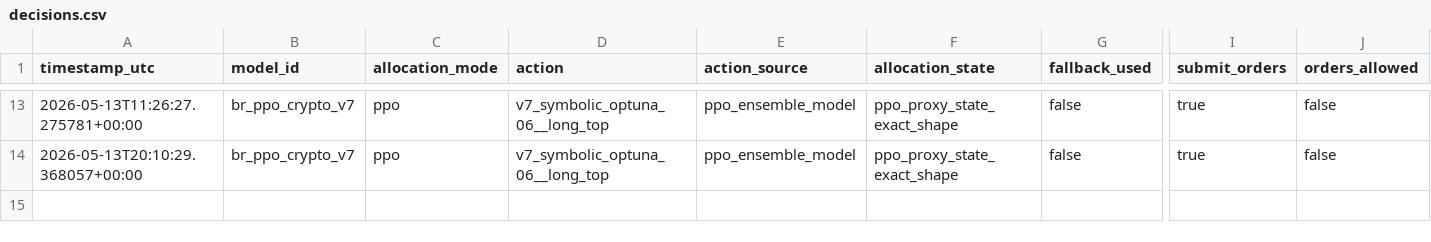
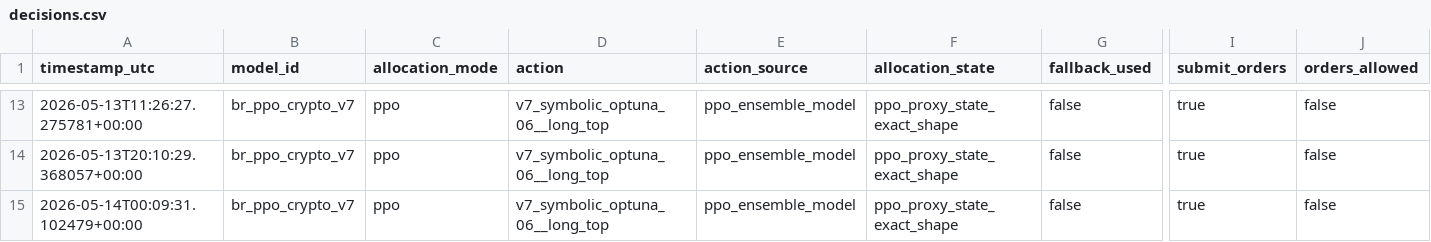
Before and after one commit to FinTechEntrepreneurldz/br_ppo_crypto_v7, a CSV file: logs/decisions/decisions.csv, drawn as a sheet; only a part is shown, gaps mark what is left out; rows hold the shown columns only; the diff names each change by its address in the sheet, - before the commit and + after, or states it on an @@ line.

```diff
--- a/logs/decisions/decisions.csv
+++ b/logs/decisions/decisions.csv
+row 15: 2026-05-14T00:09:31.102479+00:00 | br_ppo_crypto_v7 | ppo | v7_symbolic_optuna_06__long_top | ppo_ensemble_model | ppo_proxy_state_exact_shape | false | true | false
```
Also changed, not shown: logs/decisions/latest_decision.csv, logs/health/signal_history.csv, 5 other files.
